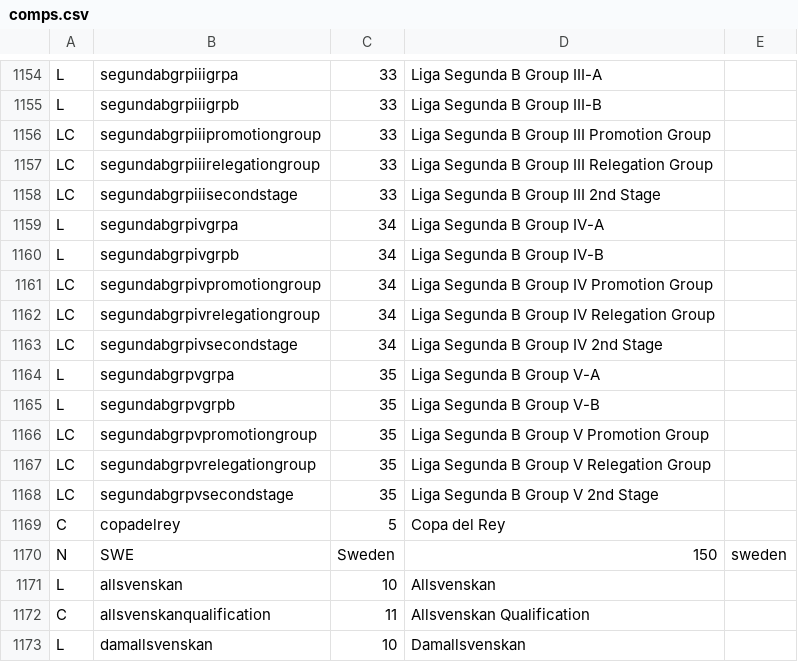
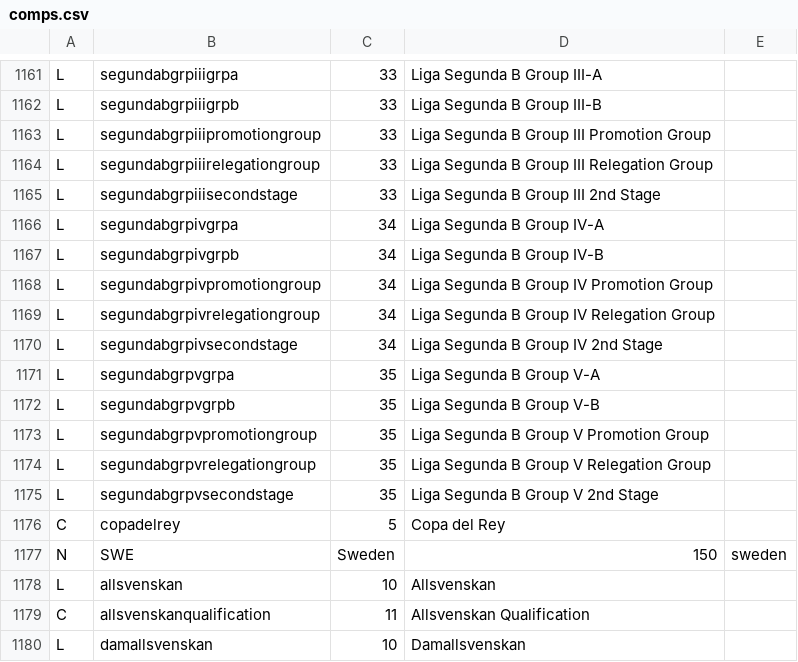
Before and after one commit to tshamilton/fitba, a CSV file: config/comps.csv, drawn as a sheet; only a part is shown, gaps mark what is left out; the diff covers the shown part only.

```diff
--- a/config/comps.csv
+++ b/config/comps.csv
@@ -1155,15 +1162,15 @@ L,segundabgrpiiigrpa,33,Liga Segunda B Group III-A,
 L,segundabgrpiiigrpb,33,Liga Segunda B Group III-B,
-LC,segundabgrpiiipromotiongroup,33,Liga Segunda B Group III Promotion Group,
-LC,segundabgrpiiirelegationgroup,33,Liga Segunda B Group III Relegation Group,
-LC,segundabgrpiiisecondstage,33,Liga Segunda B Group III 2nd Stage,
+L,segundabgrpiiipromotiongroup,33,Liga Segunda B Group III Promotion Group,
+L,segundabgrpiiirelegationgroup,33,Liga Segunda B Group III Relegation Group,
+L,segundabgrpiiisecondstage,33,Liga Segunda B Group III 2nd Stage,
 L,segundabgrpivgrpa,34,Liga Segunda B Group IV-A,
 L,segundabgrpivgrpb,34,Liga Segunda B Group IV-B,
-LC,segundabgrpivpromotiongroup,34,Liga Segunda B Group IV Promotion Group,
-LC,segundabgrpivrelegationgroup,34,Liga Segunda B Group IV Relegation Group,
-LC,segundabgrpivsecondstage,34,Liga Segunda B Group IV 2nd Stage,
+L,segundabgrpivpromotiongroup,34,Liga Segunda B Group IV Promotion Group,
+L,segundabgrpivrelegationgroup,34,Liga Segunda B Group IV Relegation Group,
+L,segundabgrpivsecondstage,34,Liga Segunda B Group IV 2nd Stage,
 L,segundabgrpvgrpa,35,Liga Segunda B Group V-A,
 L,segundabgrpvgrpb,35,Liga Segunda B Group V-B,
-LC,segundabgrpvpromotiongroup,35,Liga Segunda B Group V Promotion Group,
-LC,segundabgrpvrelegationgroup,35,Liga Segunda B Group V Relegation Group,
-LC,segundabgrpvsecondstage,35,Liga Segunda B Group V 2nd Stage,
+L,segundabgrpvpromotiongroup,35,Liga Segunda B Group V Promotion Group,
+L,segundabgrpvrelegationgroup,35,Liga Segunda B Group V Relegation Group,
+L,segundabgrpvsecondstage,35,Liga Segunda B Group V 2nd Stage,
 C,copadelrey,5,Copa del Rey,
```
Also changed, not shown: 11 added rows, 2 removed rows and 1 edited cell elsewhere in this file, config/teams.csv.
